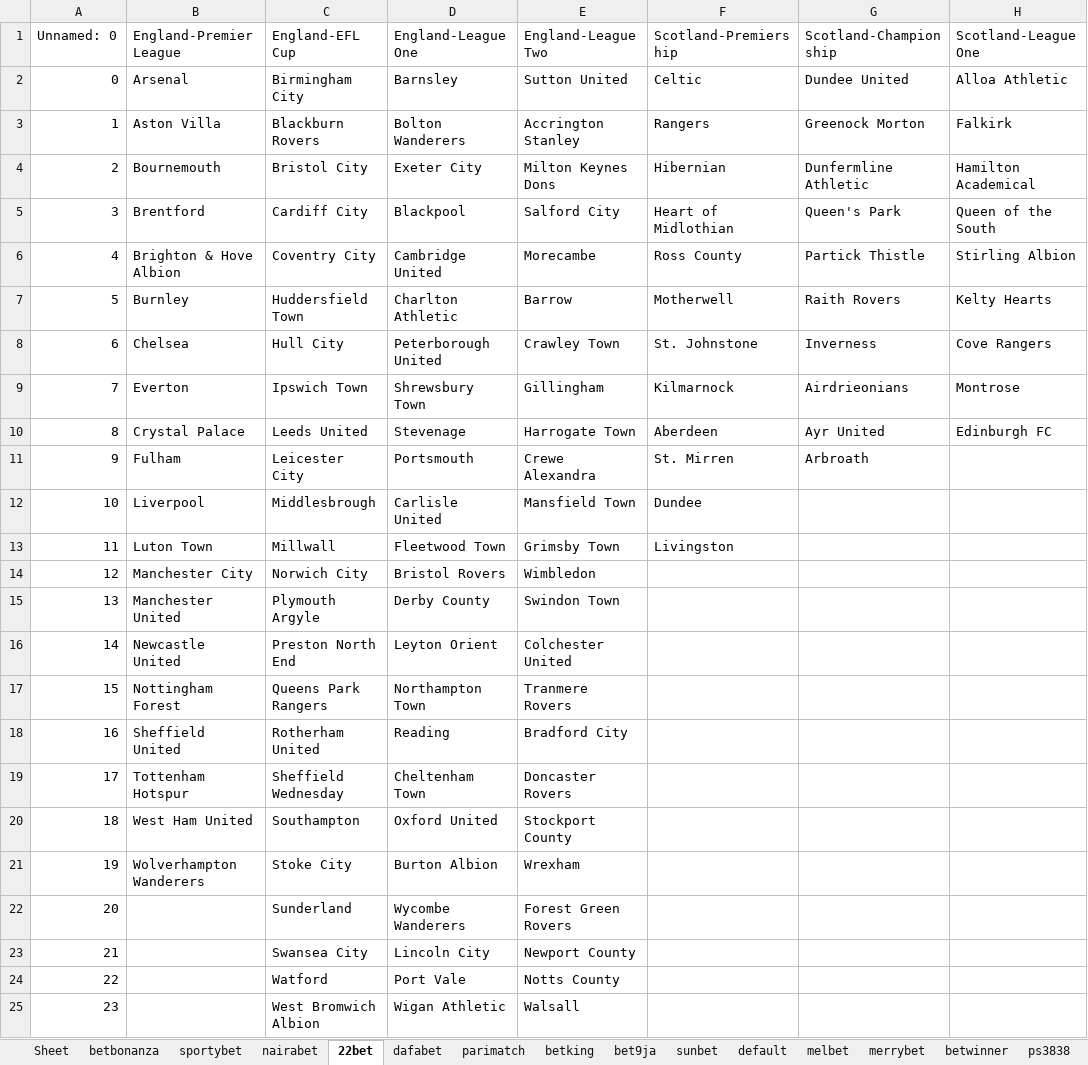
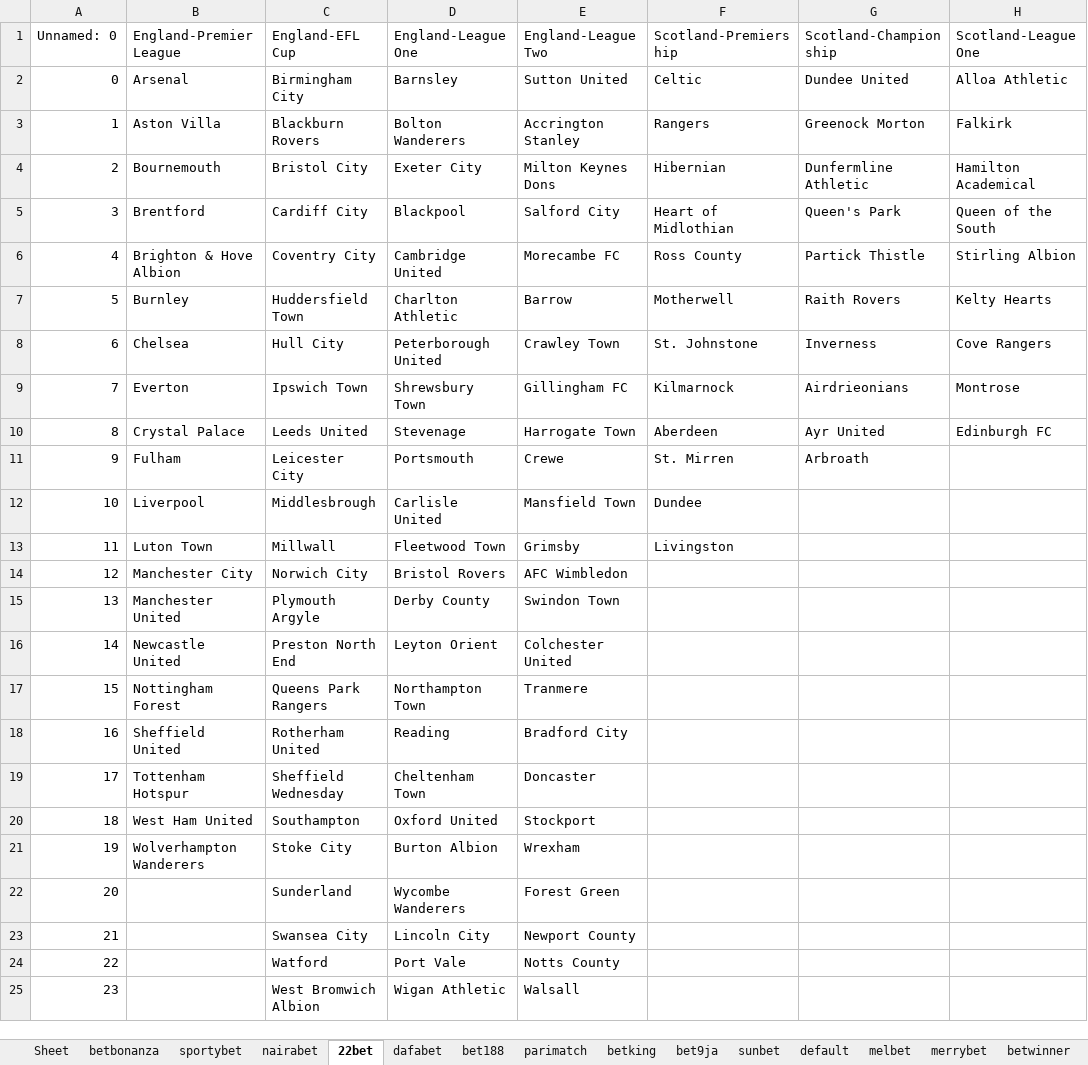
Before and after one commit to AmbroTall/webscrapping, an Excel workbook: SoccerArb/TeamNames/combined_data.xlsx, sheet 22bet, drawn as a sheet; only a part is shown; values as stored, in another font and other column widths than the file's, no borders; the diff names each change by its address in the sheet, - before the commit and + after, or states it on an @@ line.

```diff
--- a/SoccerArb/TeamNames/combined_data.xlsx (sheet 22bet)
+++ b/SoccerArb/TeamNames/combined_data.xlsx (sheet 22bet)
+sheet tab: bet188
-E6 (England-League Two): Morecambe
+E6 (England-League Two): Morecambe FC
-E9 (England-League Two): Gillingham
+E9 (England-League Two): Gillingham FC
-E11 (England-League Two): Crewe Alexandra
+E11 (England-League Two): Crewe
-E13 (England-League Two): Grimsby Town
+E13 (England-League Two): Grimsby
-E14 (England-League Two): Wimbledon
+E14 (England-League Two): AFC Wimbledon
-E17 (England-League Two): Tranmere Rovers
+E17 (England-League Two): Tranmere
-E19 (England-League Two): Doncaster Rovers
+E19 (England-League Two): Doncaster
-E20 (England-League Two): Stockport County
+E20 (England-League Two): Stockport
-E22 (England-League Two): Forest Green Rovers
+E22 (England-League Two): Forest Green
```
Also changed, not shown: sheet nairabet, sheet betbonanza, sheet parimatch, sheet dafabet, sheet bet9ja, 8 other files.
